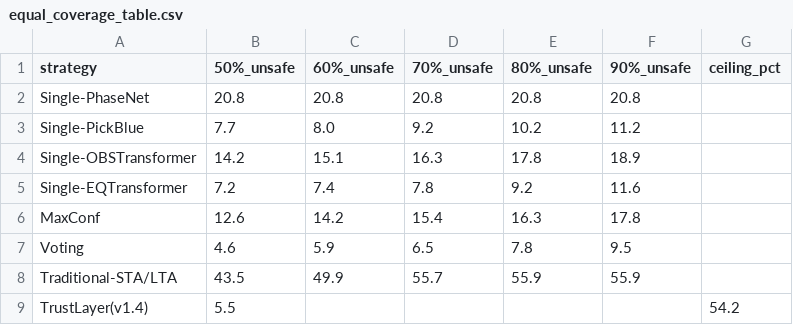
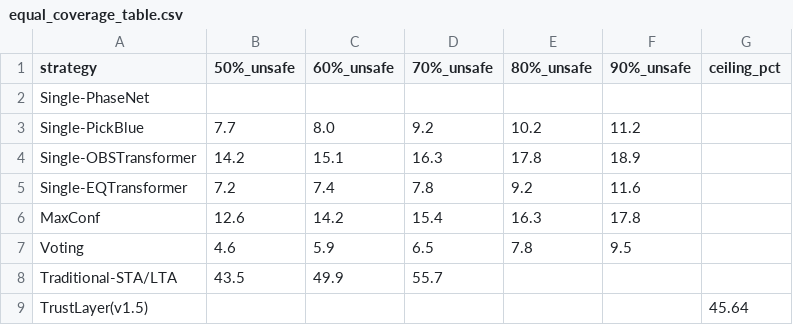
Before and after one commit to Robin-060/AIGOproject, a CSV file: results/equal_coverage_table.csv, drawn as a sheet.

```diff
--- a/results/equal_coverage_table.csv
+++ b/results/equal_coverage_table.csv
@@ -1,3 +1,3 @@
 strategy,50%_unsafe,60%_unsafe,70%_unsafe,80%_unsafe,90%_unsafe,ceiling_pct
-Single-PhaseNet,20.8,20.8,20.8,20.8,20.8,
+Single-PhaseNet,,,,,,
 Single-PickBlue,7.7,8.0,9.2,10.2,11.2,
@@ -7,3 +7,3 @@ MaxConf,12.6,14.2,15.4,16.3,17.8,
 Voting,4.6,5.9,6.5,7.8,9.5,
-Traditional-STA/LTA,43.5,49.9,55.7,55.9,55.9,
-TrustLayer(v1.4),5.5,,,,,54.2
+Traditional-STA/LTA,43.5,49.9,55.7,,,
+TrustLayer(v1.5),,,,,,45.64
```
Also changed, not shown: results/baseline_results.csv, results/equal_coverage_trust.csv, 24 other files.
